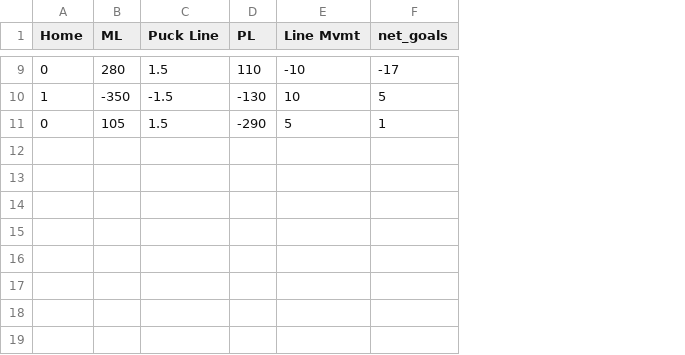
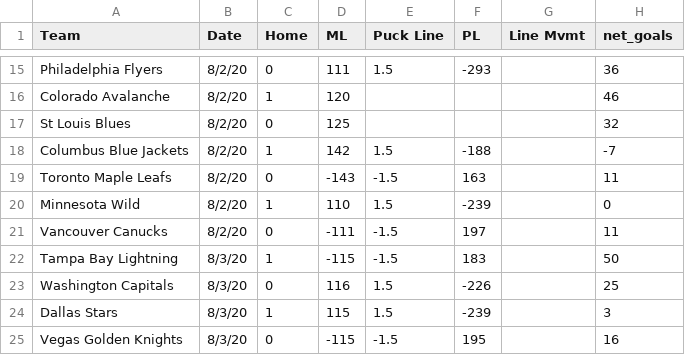
Before and after one commit to dylanm2094/NHL_Outcomes, a CSV file: notebooks/input.csv, drawn as a sheet; only a part is shown, gaps mark what is left out; addresses are those after the commit; the diff covers the shown part only; the diff names each change by its address in the sheet, - before the commit and + after, or states it on an @@ line.

```diff
--- a/notebooks/input.csv
+++ b/notebooks/input.csv
+column A (Team), row 15: Philadelphia Flyers; rows 22-23: Tampa Bay Lightning | Washington Capitals
+column B (Date), row 15: 8/2/20; rows 22-23: 8/3/20 | 8/3/20
-D15 (ML): 280
+D15 (ML): 111
-F15 (PL): 110
+F15 (PL): -293
-G15 (Line Mvmt): -10
+G15 (Line Mvmt): (empty)
-H15 (net_goals): -17
+H15 (net_goals): 36
+row 16: Colorado Avalanche | 8/2/20 | 1 | 120 |  |  |  | 46
+row 17: St Louis Blues | 8/2/20 | 0 | 125 |  |  |  | 32
+row 18: Columbus Blue Jackets | 8/2/20 | 1 | 142 | 1.5 | -188 |  | -7
+row 19: Toronto Maple Leafs | 8/2/20 | 0 | -143 | -1.5 | 163 |  | 11
+row 20: Minnesota Wild | 8/2/20 | 1 | 110 | 1.5 | -239 |  | 0
+row 21: Vancouver Canucks | 8/2/20 | 0 | -111 | -1.5 | 197 |  | 11
-D22 (ML): -350
+D22 (ML): -115
-F22 (PL): -130
+F22 (PL): 183
-G22 (Line Mvmt): 10
+G22 (Line Mvmt): (empty)
-H22 (net_goals): 5
+H22 (net_goals): 50
-D23 (ML): 105
+D23 (ML): 116
-F23 (PL): -290
+F23 (PL): -226
-G23 (Line Mvmt): 5
+G23 (Line Mvmt): (empty)
-H23 (net_goals): 1
+H23 (net_goals): 25
+row 24: Dallas Stars | 8/3/20 | 1 | 115 | 1.5 | -239 |  | 3
+row 25: Vegas Golden Knights | 8/3/20 | 0 | -115 | -1.5 | 195 |  | 16
```
Also changed, not shown: 8 added rows, 2 removed rows and 20 edited cells elsewhere in this file, 14 other files.
